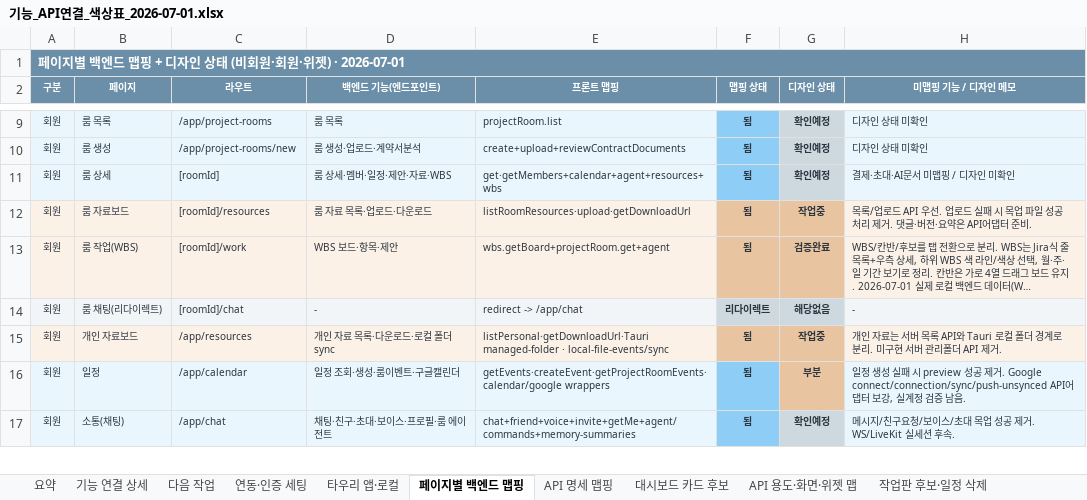
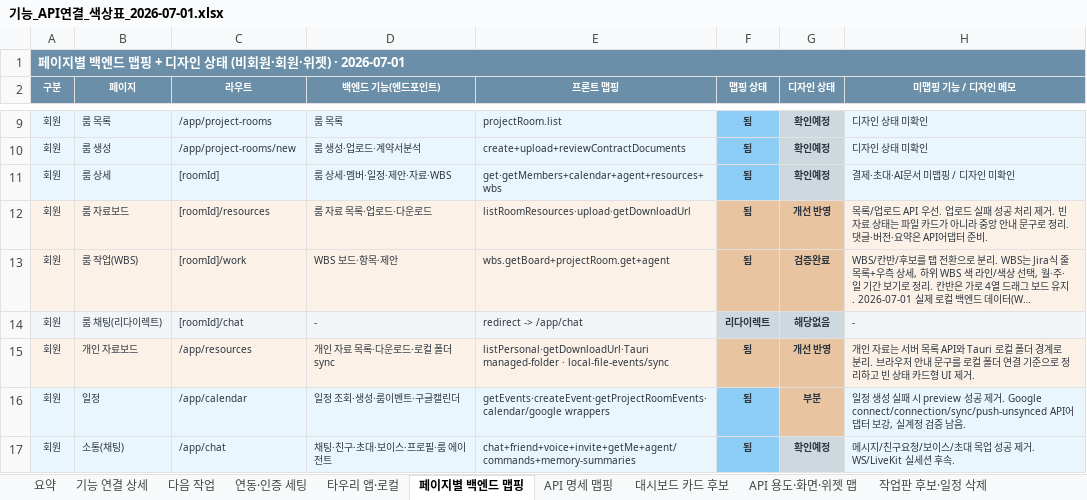
Before and after one commit to kosta-dev-sjh/bubli-frontend, an Excel workbook: docs/기능_API연결_색상표_2026-07-01.xlsx, sheet 페이지별 백엔드 맵핑, drawn as a sheet; only a part is shown, gaps mark what is left out; long unchanged cells end in …; values as stored, in another font and other column widths than the file's, no borders; the diff names each change by its address in the sheet, - before the commit and + after, or states it on an @@ line.

```diff
--- a/docs/기능_API연결_색상표_2026-07-01.xlsx (sheet 페이지별 백엔드 맵핑)
+++ b/docs/기능_API연결_색상표_2026-07-01.xlsx (sheet 페이지별 백엔드 맵핑)
-G12 (디자인 상태): 작업중
+G12 (디자인 상태): 개선 반영
-H12 (미맵핑 기능 / 디자인 메모): …실패 시 목업 파일 성공 처리 제거. 댓글·…
+H12 (미맵핑 기능 / 디자인 메모): …실패 성공 처리 제거. 빈 자료 상태는 파일 카드가 아니라 중앙 안내 문구로 정리. 댓글·…
-G15 (디자인 상태): 작업중
+G15 (디자인 상태): 개선 반영
-H15 (미맵핑 기능 / 디자인 메모): …분리. 미구현 서버 관리폴더 API 제거.
+H15 (미맵핑 기능 / 디자인 메모): …분리. 브라우저 안내 문구를 로컬 폴더 연결 기준으로 정리하고 빈 상태 카드형 UI 제거.
```
Also changed, not shown: sheet 기능 연결 상세, sheet 요약, 4 other files.
